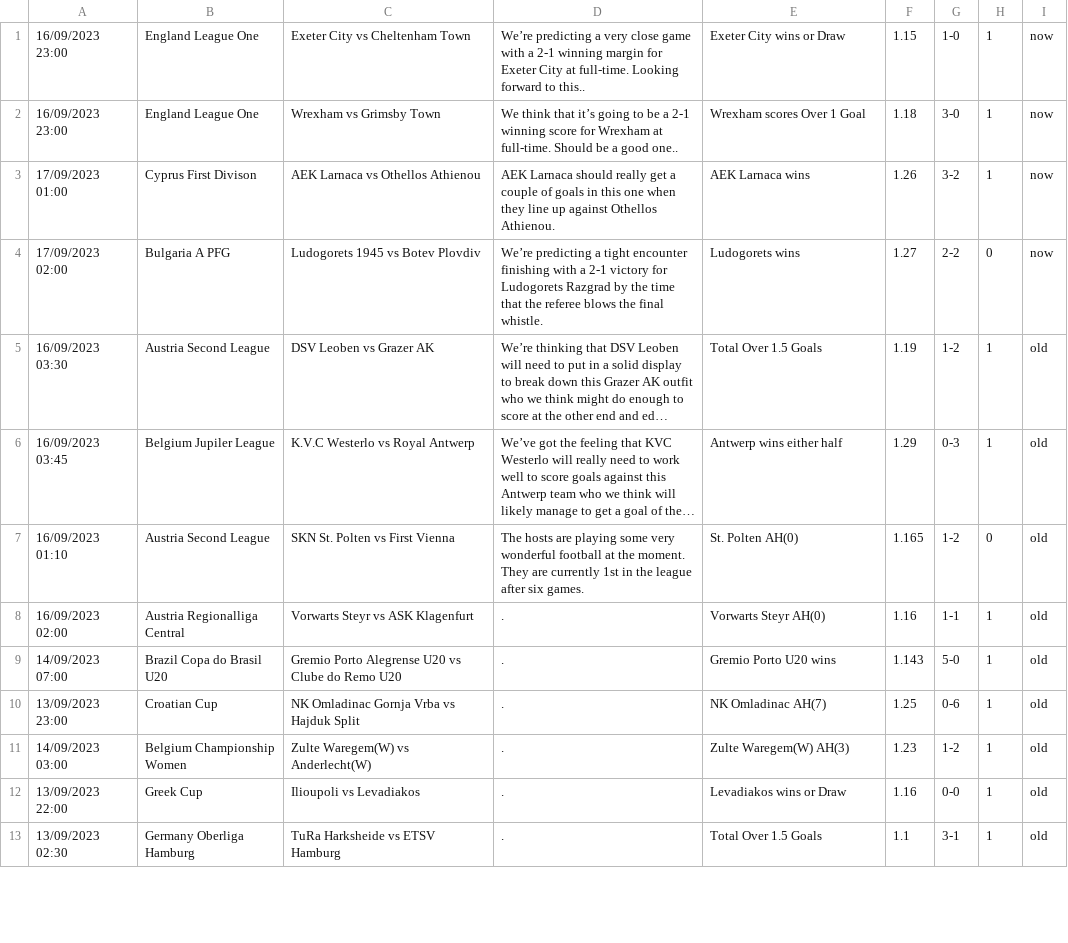
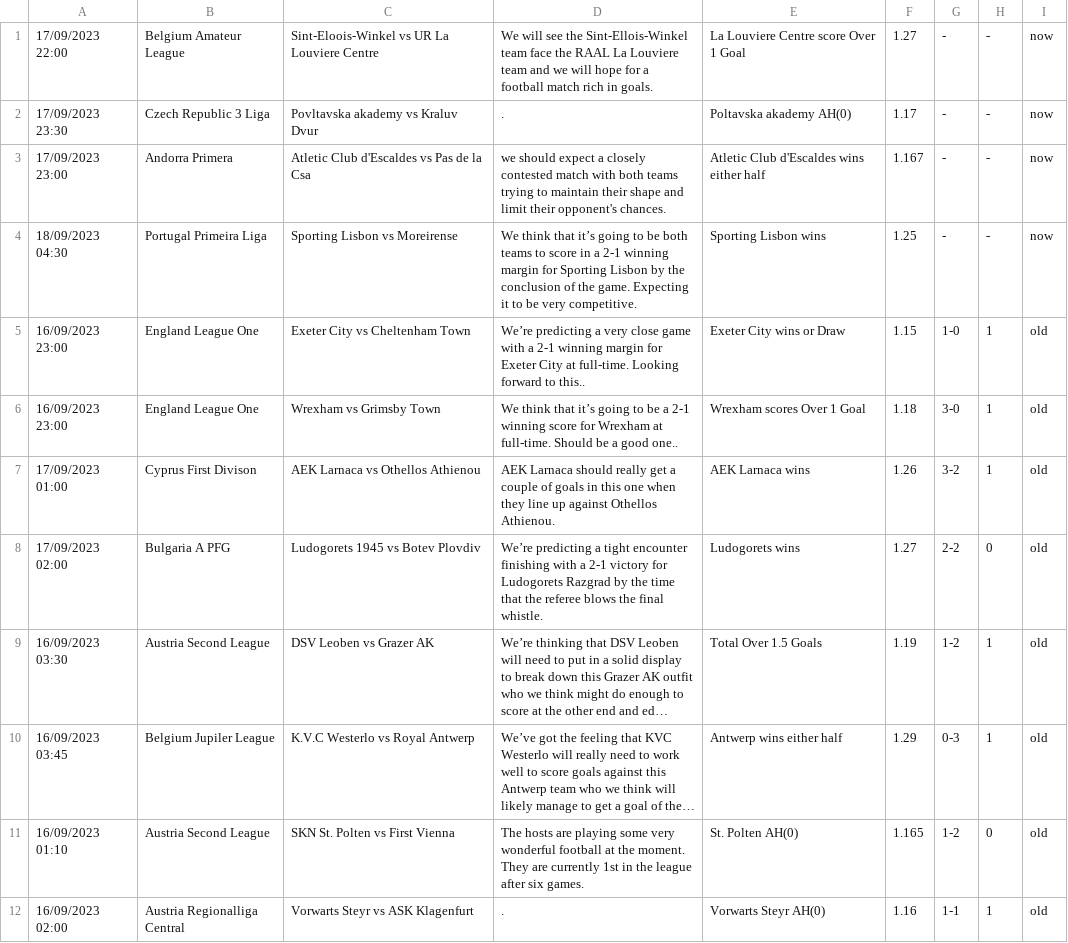
Before and after one commit to htetmyet/footytips, a CSV file: pre_fix.csv, drawn as a sheet; only a part is shown; the shorter side is filled out with more unchanged rows; long unchanged cells end in …; addresses are those after the commit; the diff names each change by its address in the sheet, - before the commit and + after, or states it on an @@ line.

```diff
--- a/pre_fix.csv
+++ b/pre_fix.csv
+row 1: 17/09/2023 22:00 | Belgium Amateur League | Sint-Eloois-Winkel vs UR La Louviere Centre | We will see the Sint-Ellois-Winkel team face the RAAL La Louviere team and we will hope for a football match rich in goals. | La Louviere Centre score Over 1 Goal | 1.27 | - | - | now
+row 2: 17/09/2023 23:30 | Czech Republic 3 Liga | Povltavska akademy vs Kraluv Dvur | . | Poltavska akademy AH(0) | 1.17 | - | - | now
+row 3: 17/09/2023 23:00 | Andorra Primera | Atletic Club d'Escaldes vs Pas de la Csa | we should expect a closely contested match with both teams trying to maintain their shape and limit their opponent's chances. | Atletic Club d'Escaldes wins either half | 1.167 | - | - | now
+row 4: 18/09/2023 04:30 | Portugal Primeira Liga | Sporting Lisbon vs Moreirense | We think that it’s going to be both teams to score in a 2-1 winning margin for Sporting Lisbon by the conclusion of the game. Expecting it to be very competitive. | Sporting Lisbon wins | 1.25 | - | - | now
-I5:I8: now
+I5:I8: old
```
Also changed, not shown: free_fix.csv.
